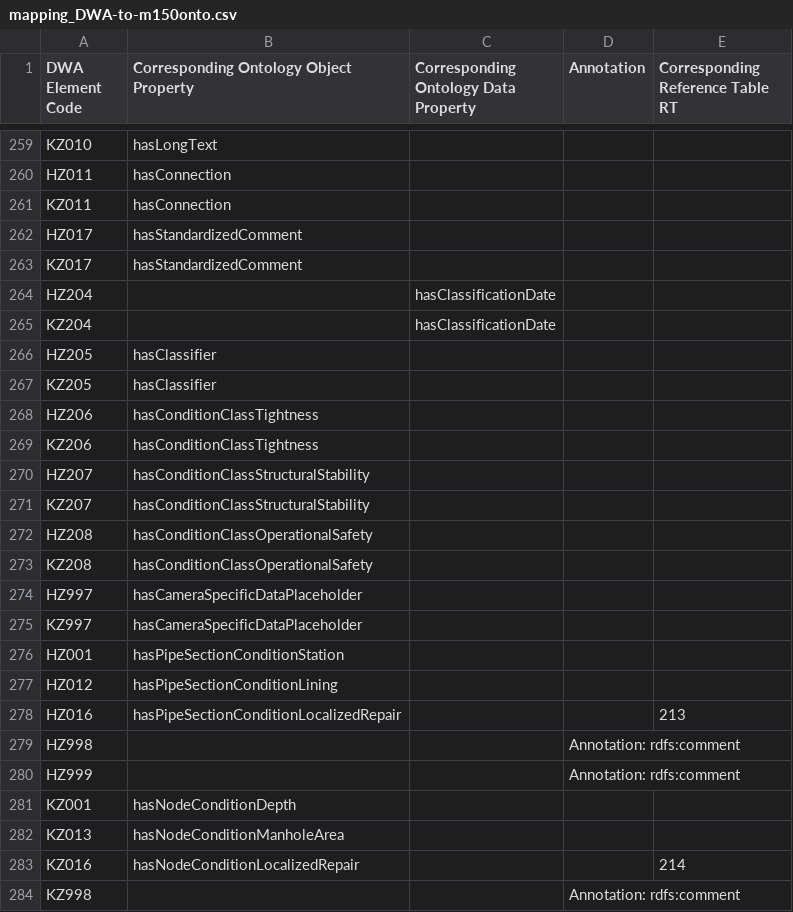
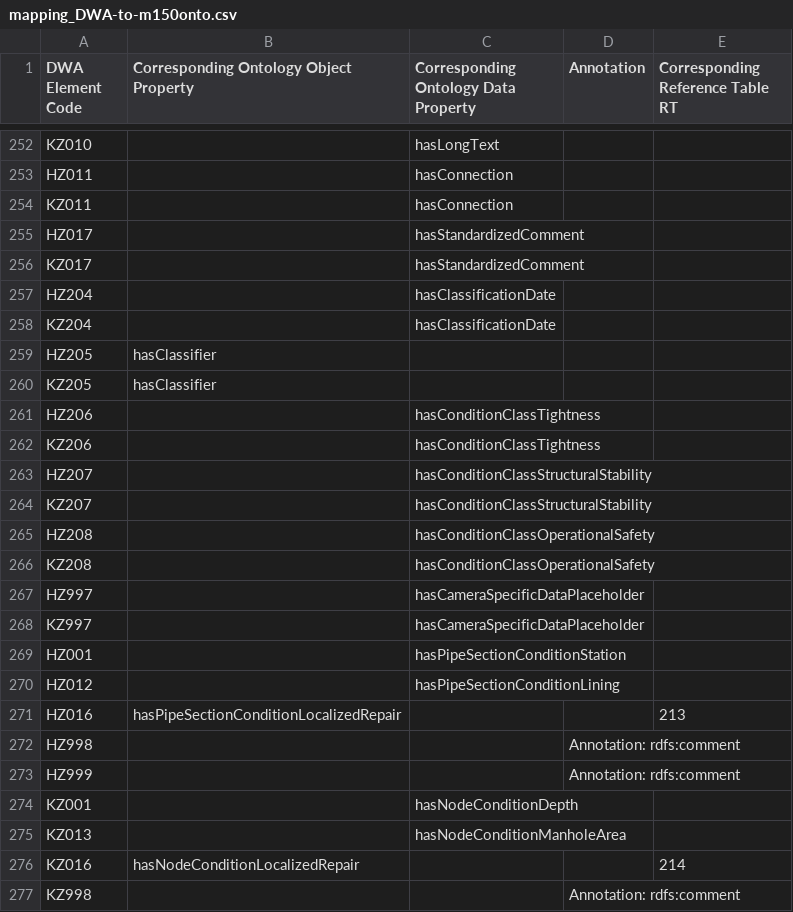
Before and after one commit to l-jamora/m150-onto, a CSV file: ontoparser/mapping_DWA-to-m150onto.csv, drawn as a sheet; only a part is shown, gaps mark what is left out; addresses are those after the commit; the diff covers the shown part only; the diff names each change by its address in the sheet, - before the commit and + after, or states it on an @@ line.

Commit message:
update(Test): Object Properties test updated to also include data properties.
update(CSV Mapping): Removed obsolete data fields for format and reference table elements.

```diff
--- a/ontoparser/mapping_DWA-to-m150onto.csv
+++ b/ontoparser/mapping_DWA-to-m150onto.csv
-B252: hasLongText
+B252: (empty)
-C252: (empty)
+C252: hasLongText
-B253:B254: hasConnection
+B253:B254: (empty)
-C253:C254: (empty)
+C253:C254: hasConnection
-B255:B256: hasStandardizedComment
+B255:B256: (empty)
-C255:C256: (empty)
+C255:C256: hasStandardizedComment
-B261:B262: hasConditionClassTightness
+B261:B262: (empty)
-C261:C262: (empty)
+C261:C262: hasConditionClassTightness
-B263:B264: hasConditionClassStructuralStability
+B263:B264: (empty)
-C263:C264: (empty)
+C263:C264: hasConditionClassStructuralStability
-B265:B266: hasConditionClassOperationalSafety
+B265:B266: (empty)
-C265:C266: (empty)
+C265:C266: hasConditionClassOperationalSafety
-B267:B268: hasCameraSpecificDataPlaceholder
+B267:B268: (empty)
-C267:C268: (empty)
+C267:C268: hasCameraSpecificDataPlaceholder
-B269: hasPipeSectionConditionStation
+B269: (empty)
-C269: (empty)
+C269: hasPipeSectionConditionStation
-B270: hasPipeSectionConditionLining
+B270: (empty)
-C270: (empty)
+C270: hasPipeSectionConditionLining
-B274: hasNodeConditionDepth
+B274: (empty)
-C274: (empty)
+C274: hasNodeConditionDepth
-B275: hasNodeConditionManholeArea
+B275: (empty)
-C275: (empty)
+C275: hasNodeConditionManholeArea
```
Also changed, not shown: 7 removed rows and 110 edited cells elsewhere in this file, 2 other files.
